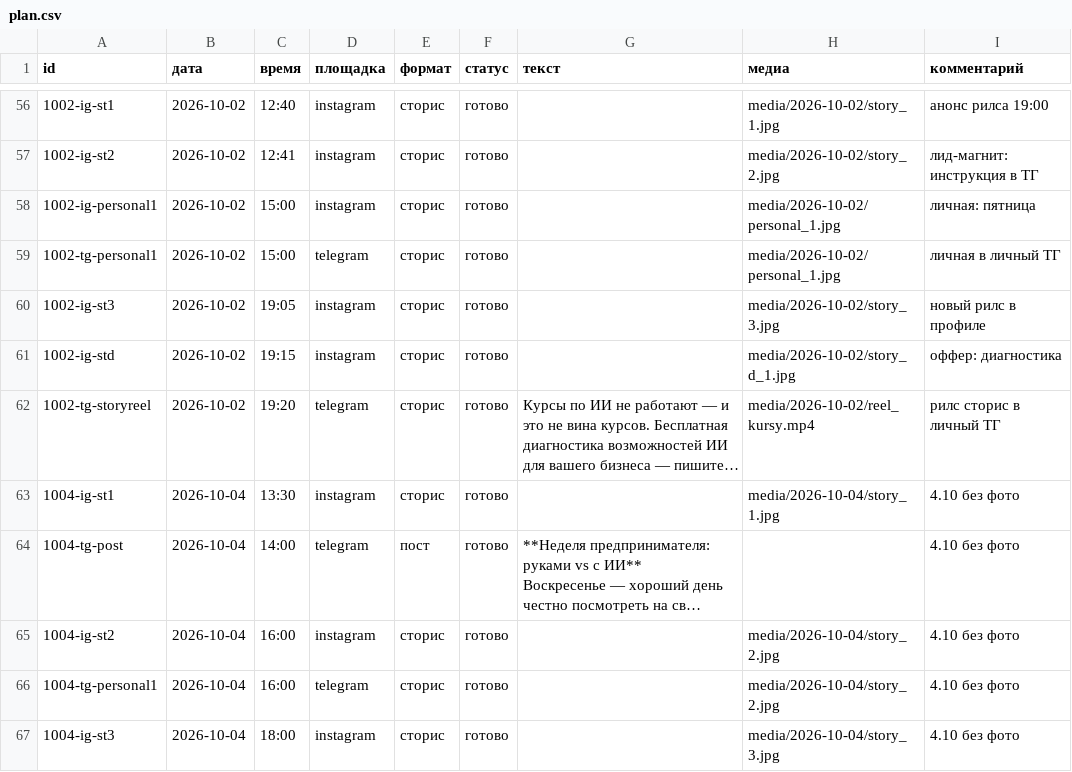
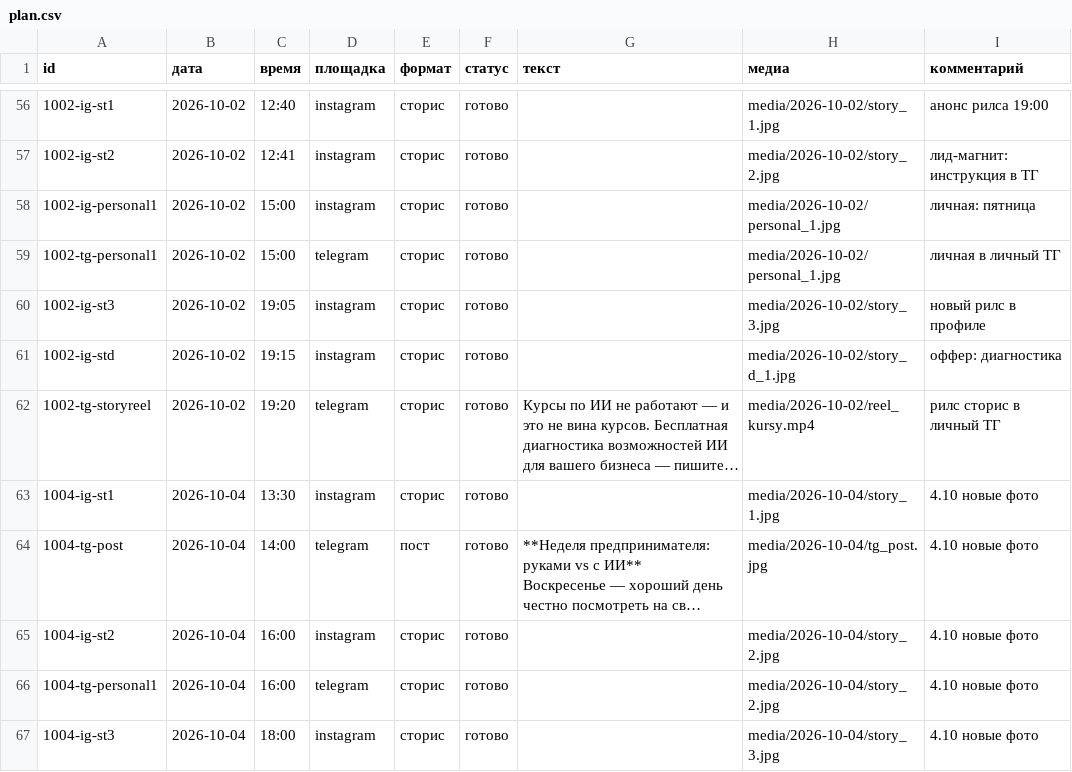
Before and after one commit to pavlik10011991-commits/avtoposter-lubovy, a CSV file: plan.csv, drawn as a sheet; only a part is shown, gaps mark what is left out; long unchanged cells end in …; the diff names each change by its address in the sheet, - before the commit and + after, or states it on an @@ line.

```diff
--- a/plan.csv
+++ b/plan.csv
-I63:I67 (комментарий): 4.10 без фото
+I63:I67 (комментарий): 4.10 новые фото
-H64 (медиа): (empty)
+H64 (медиа): media/2026-10-04/tg_post.jpg
```
Also changed, not shown: 20 other files.
